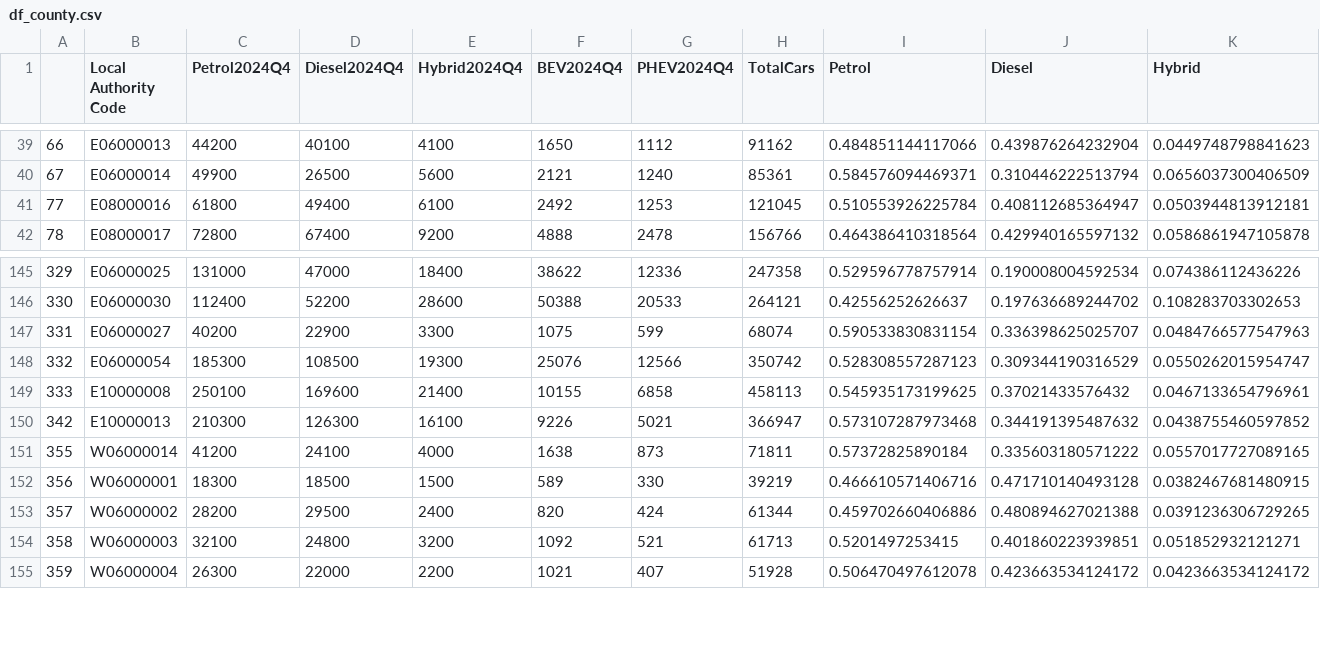
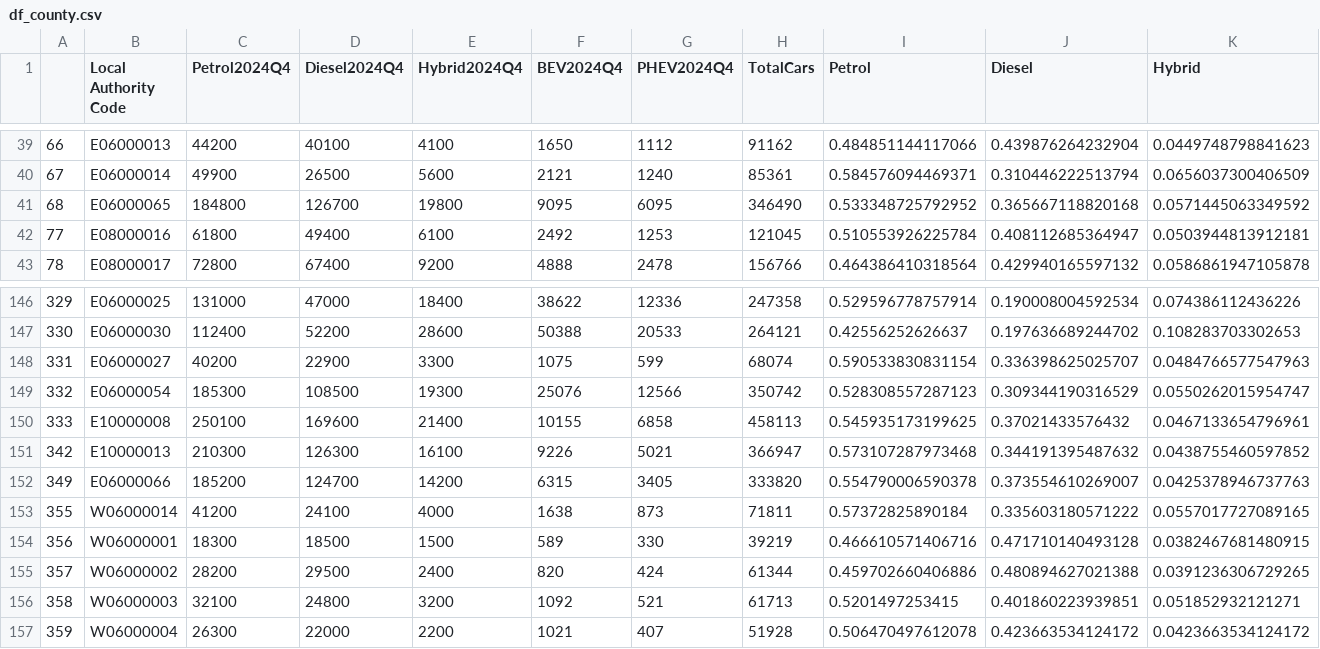
Before and after one commit to HBudnitz/PLEASEM, a CSV file: dashboard/data/processed_data/df_county.csv, drawn as a sheet; only a part is shown, gaps mark what is left out; rows hold the shown columns only; the diff names each change by its address in the sheet, - before the commit and + after, or states it on an @@ line.

```diff
--- a/dashboard/data/processed_data/df_county.csv
+++ b/dashboard/data/processed_data/df_county.csv
+row 41: 68 | E06000065 | 184800 | 126700 | 19800 | 9095 | 6095 | 346490 | 0.533348725792952 | 0.365667118820168 | 0.0571445063349592
+row 152: 349 | E06000066 | 185200 | 124700 | 14200 | 6315 | 3405 | 333820 | 0.554790006590378 | 0.373554610269007 | 0.0425378946737763
```
Also changed, not shown: dashboard/data/processed_data/df_lad.csv, 1 other file.
